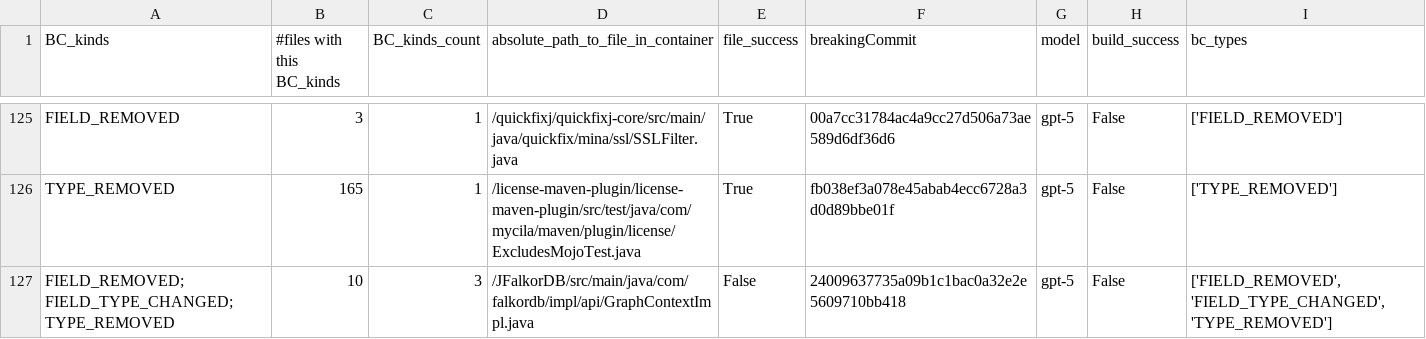
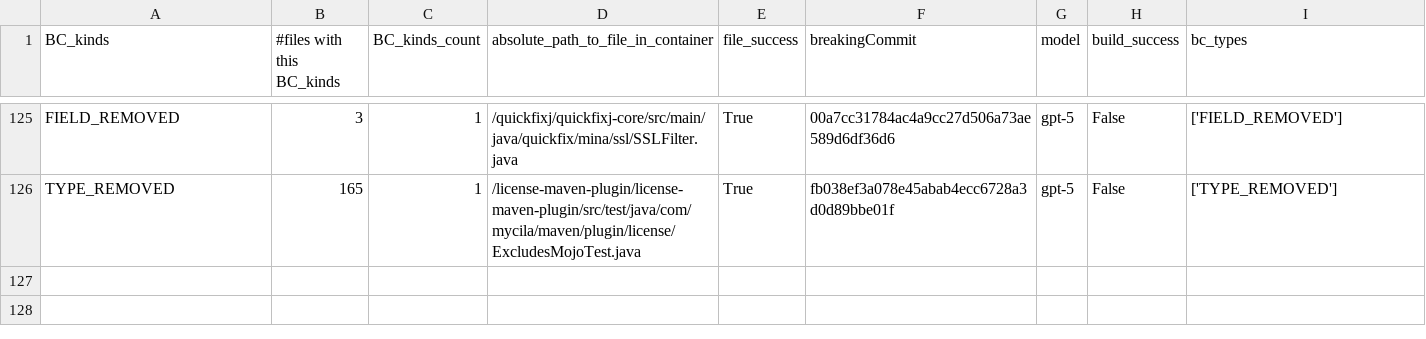
Before and after one commit to akago/breaking_updates_rl, a CSV file: analysis/data/train_125_round_2.csv (was analysis/data/train_126_round_2.csv), drawn as a sheet; only a part is shown, gaps mark what is left out; the diff names each change by its address in the sheet, - before the commit and + after, or states it on an @@ line.

```diff
--- a/analysis/data/train_126_round_2.csv
+++ b/analysis/data/train_125_round_2.csv
-row 127: FIELD_REMOVED; FIELD_TYPE_CHANGED; TYPE_REMOVED | 10 | 3 | /JFalkorDB/src/main/java/com/falkordb/impl/api/GraphContextImpl.java | False | 24009637735a09b1c1bac0a32e2e5609710bb418 | gpt-5 | False | ['FIELD_REMOVED', 'FIELD_TYPE_CHANGED', 'TYPE_REMOVED']
```
Also changed, not shown: analysis/data/train_50_round_0.csv, analysis/data/train_METHOD_REMOVED.csv, 48 other files.
